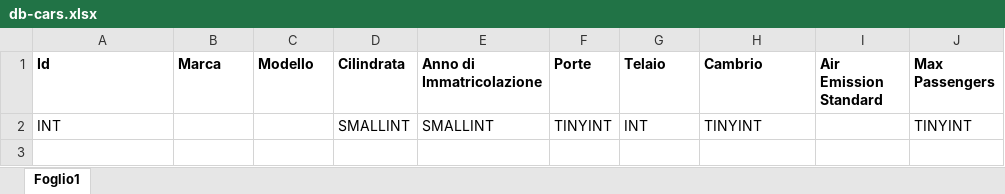
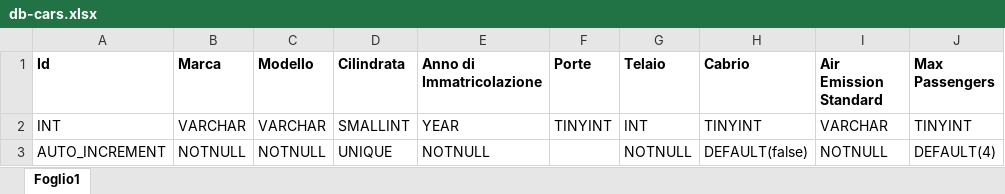
Before and after one commit to adicrescenzo79/db-first, an Excel workbook: db-cars.xlsx, sheet Foglio1, drawn as a sheet; values as stored, in another font and other column widths than the file's, no borders; the diff names each change by its address in the sheet, - before the commit and + after, or states it on an @@ line.

```diff
--- a/db-cars.xlsx (sheet Foglio1)
+++ b/db-cars.xlsx (sheet Foglio1)
-H1: Cambrio
+H1: Cabrio
-B2 (Marca): (empty)
+B2 (Marca): VARCHAR
-C2 (Modello): (empty)
+C2 (Modello): VARCHAR
-E2 (Anno di Immatricolazione): SMALLINT
+E2 (Anno di Immatricolazione): YEAR
-I2 (Air Emission Standard): (empty)
+I2 (Air Emission Standard): VARCHAR
+row 3: AUTO_INCREMENT | NOTNULL | NOTNULL | UNIQUE | NOTNULL |  | NOTNULL | DEFAULT(false) | NOTNULL | DEFAULT(4)
```
Also changed, not shown: 1 other file.
